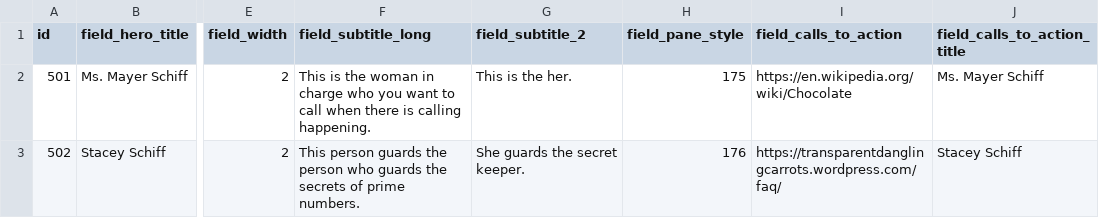
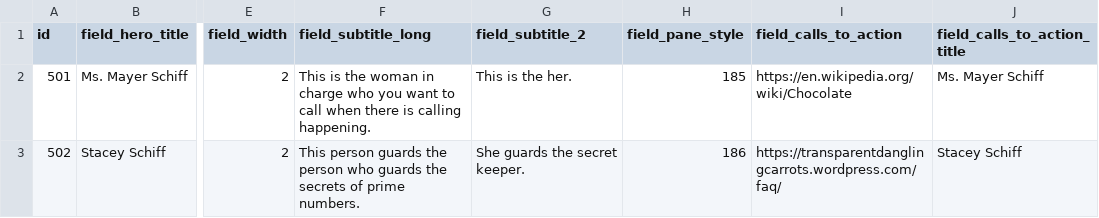
Before and after one commit to StartupInADay/Los-Angeles-California, a CSV file: modules/custom/sbp_migrate/import/field_collection_department_hero.csv, drawn as a sheet; only a part is shown, gaps mark what is left out; the diff names each change by its address in the sheet, - before the commit and + after, or states it on an @@ line.

```diff
--- a/modules/custom/sbp_migrate/import/field_collection_department_hero.csv
+++ b/modules/custom/sbp_migrate/import/field_collection_department_hero.csv
-H2 (field_pane_style): 175
+H2 (field_pane_style): 185
-H3 (field_pane_style): 176
+H3 (field_pane_style): 186
```
Also changed, not shown: modules/custom/sbp_migrate/import/business_portal_wizard_sections.csv, modules/custom/sbp_migrate/import/field_collection_incentives_hero.csv, 52 other files.
